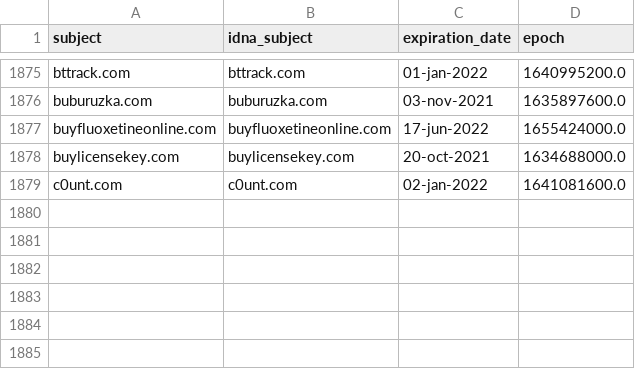
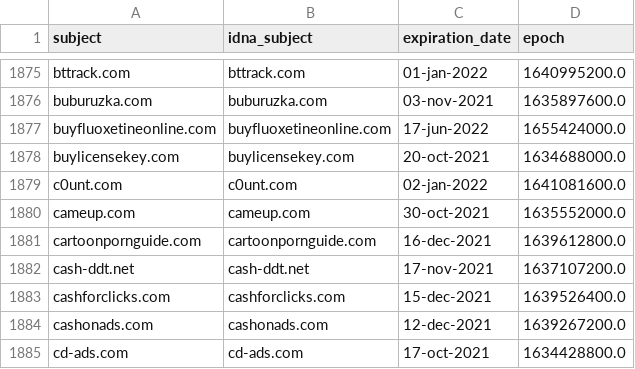
Before and after one commit to dead-hosts/cameleon_web_sysctl.org, a CSV file: .pyfunceble/whois.csv, drawn as a sheet; only a part is shown, gaps mark what is left out; the diff names each change by its address in the sheet, - before the commit and + after, or states it on an @@ line.

```diff
--- a/.pyfunceble/whois.csv
+++ b/.pyfunceble/whois.csv
+row 1880: cameup.com | cameup.com | 30-oct-2021 | 1635552000.0
+row 1881: cartoonpornguide.com | cartoonpornguide.com | 16-dec-2021 | 1639612800.0
+row 1882: cash-ddt.net | cash-ddt.net | 17-nov-2021 | 1637107200.0
+row 1883: cashforclicks.com | cashforclicks.com | 15-dec-2021 | 1639526400.0
+row 1884: cashonads.com | cashonads.com | 12-dec-2021 | 1639267200.0
+row 1885: cd-ads.com | cd-ads.com | 17-oct-2021 | 1634428800.0
```
Also changed, not shown: .pyfunceble/inactive.csv, 12 other files.
